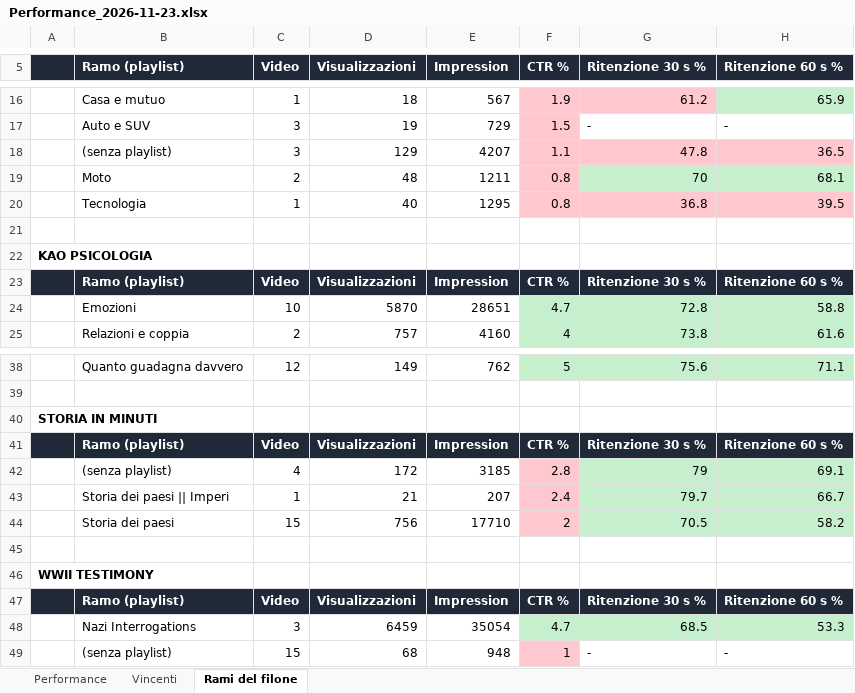
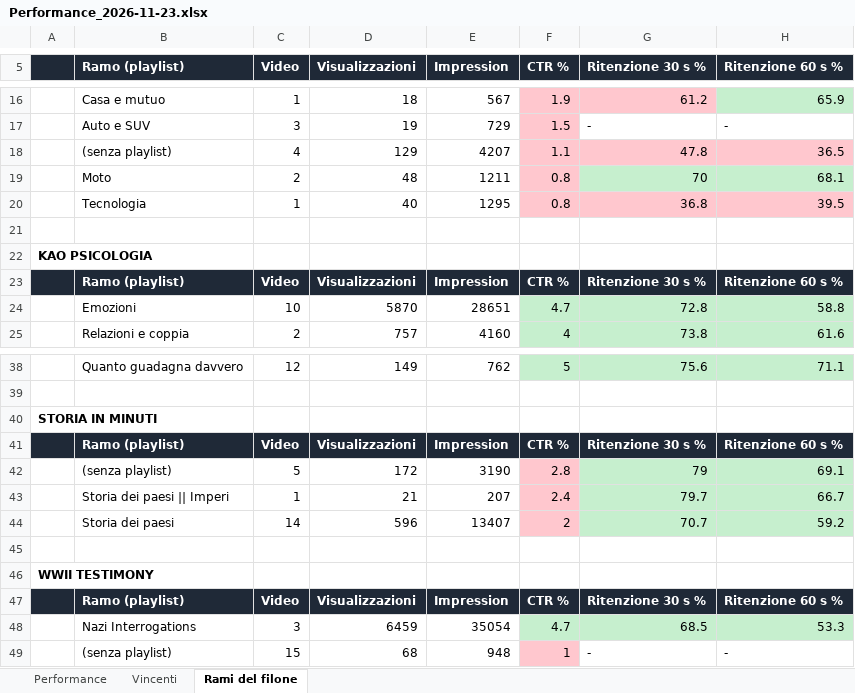
Before and after one commit to gggweb23-gif/ambience, an Excel workbook: report/Performance_2026-11-23.xlsx, sheet Rami del filone, drawn as a sheet; only a part is shown, gaps mark what is left out; values as stored, in another font and other column widths than the file's, no borders; removed rows and columns are numbered as before the commit, all else as after; the diff names each change by its address in the sheet, - before the commit and + after, or states it on an @@ line.

Commit message:
Performance video

```diff
--- a/report/Performance_2026-11-23.xlsx (sheet Rami del filone)
+++ b/report/Performance_2026-11-23.xlsx (sheet Rami del filone)
-C18 (Video): 3
+C18 (Video): 4
-C42 (Video): 4
+C42 (Video): 5
-E42 (Impression): 3185
+E42 (Impression): 3190
-row 44:  | Storia dei paesi | 15 | 756 | 17710 | 2 | 70.5 | 58.2
+row 44:  | Storia dei paesi | 14 | 596 | 13407 | 2 | 70.7 | 59.2
```
Also changed, not shown: sheet Performance, sheet Vincenti, 5 other files.
